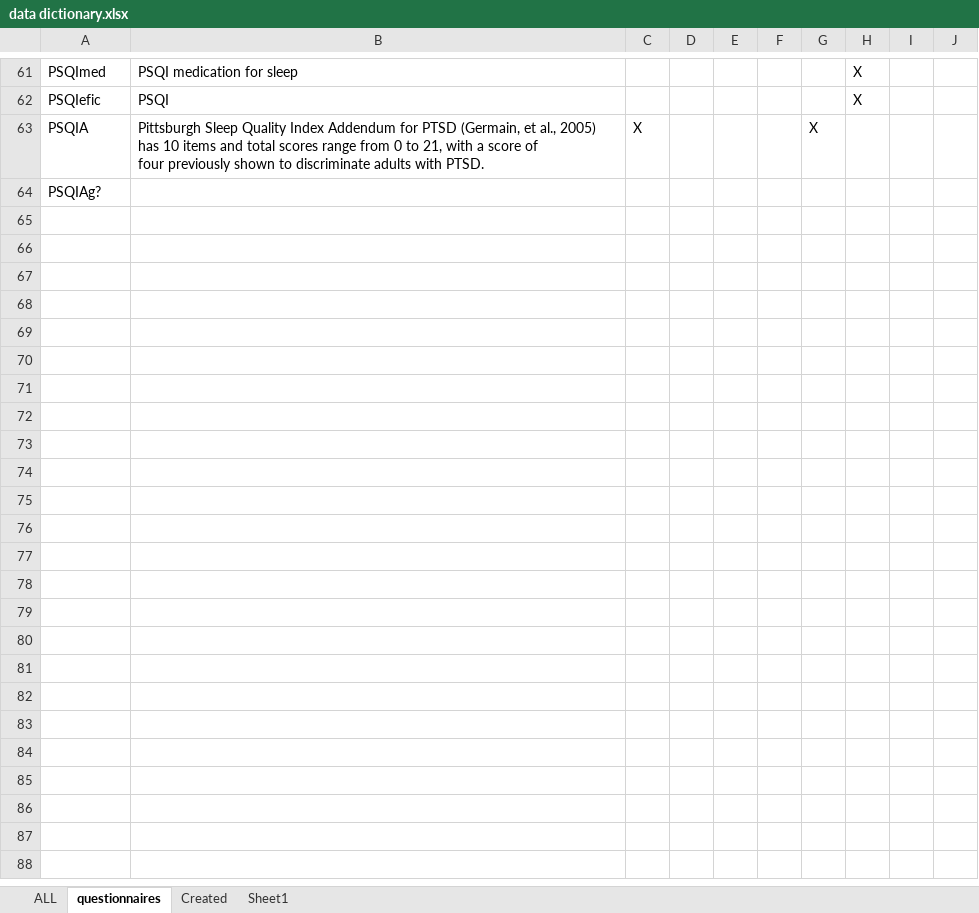
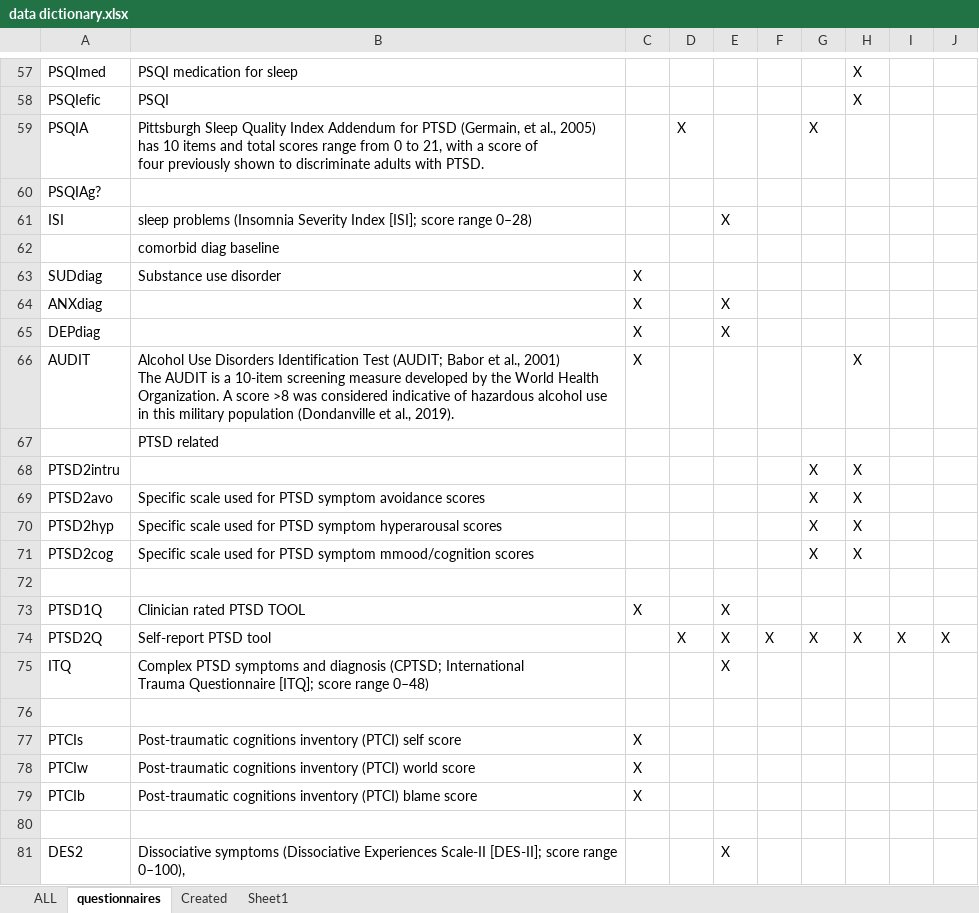
Before and after one commit to galenos-project/LSR2_exercise_H, an Excel workbook: data/data dictionary.xlsx, sheet questionnaires, drawn as a sheet; only a part is shown, gaps mark what is left out; values as stored, in another font and other column widths than the file's, no cell formats; addresses are those after the commit; ↵ is a line break in a cell; the diff covers the shown part only; the diff names each change by its address in the sheet, - before the commit and + after, or states it on an @@ line.

```diff
--- a/data/data dictionary.xlsx (sheet questionnaires)
+++ b/data/data dictionary.xlsx (sheet questionnaires)
-C59: X
+C59: (empty)
-D59: (empty)
+D59: X
+row 61: ISI | sleep problems (Insomnia Severity Index [ISI]; score range 0–28) |  |  | X
+row 62:  | comorbid diag baseline
+row 63: SUDdiag | Substance use disorder | X
+row 64: ANXdiag |  | X |  | X
+row 65: DEPdiag |  | X |  | X
+row 66: AUDIT | Alcohol Use Disorders Identification Test (AUDIT; Babor et al., 2001) ↵ The AUDIT is a 10-item screening measure developed by the World Health Organization. A score >8 was considered indicative of hazardous alcohol use in this military population (Dondanville et al., 2019). | X |  |  |  |  | X
+row 67:  | PTSD related
@@ row 48 moved to row 68: PTSD2intru @@
@@ row 49 moved to row 69: PTSD2avo @@
@@ row 50 moved to row 70: PTSD2hyp @@
@@ row 51 moved to row 71: PTSD2cog @@
+row 72: (empty)
+row 73: PTSD1Q | Clinician rated PTSD TOOL | X |  | X
+row 74: PTSD2Q | Self-report PTSD tool |  | X | X | X | X | X | X | X
+row 75: ITQ | Complex PTSD symptoms and diagnosis (CPTSD; International ↵ Trauma Questionnaire [ITQ]; score range 0–48) |  |  | X
+row 76: (empty)
+row 77: PTCIs | Post-traumatic cognitions inventory (PTCI) self score | X
+row 78: PTCIw | Post-traumatic cognitions inventory (PTCI) world score | X
+row 79: PTCIb | Post-traumatic cognitions inventory (PTCI) blame score | X
+row 80: (empty)
+row 81: DES2 | Dissociative symptoms (Dissociative Experiences Scale-II [DES-II]; score range 0–100), |  |  | X
```
Also changed, not shown: 26 added rows, 26 removed rows, 3 moved rows and 32 edited cells elsewhere in this sheet, cell formats, 3 other files.
